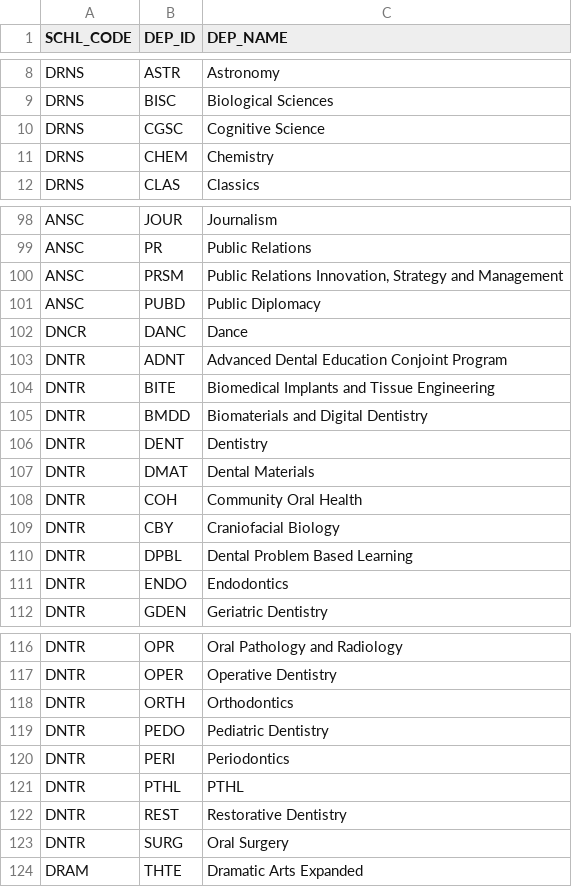
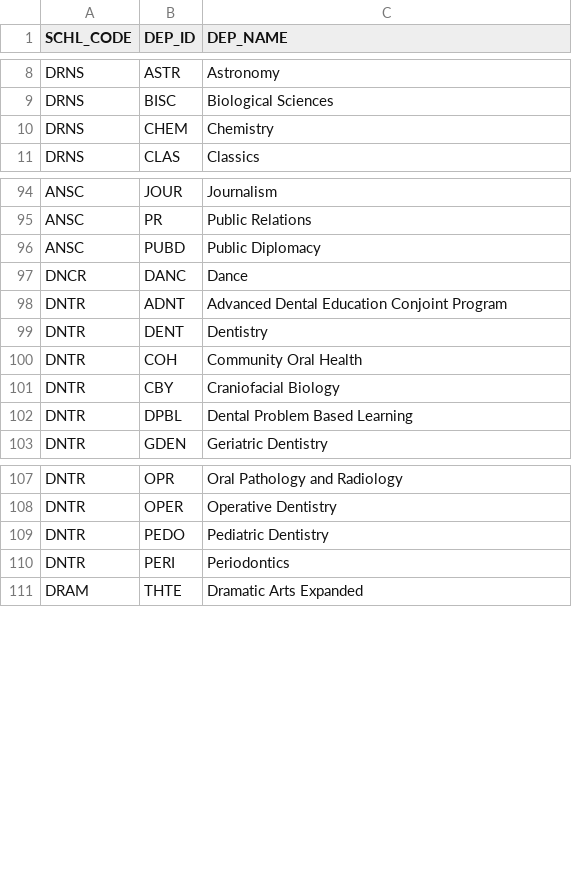
Before and after one commit to HimuJain/USC-Schedule-Planner, a CSV file: departments.csv, drawn as a sheet; only a part is shown, gaps mark what is left out; removed rows and columns are numbered as before the commit, all else as after; the diff covers the shown part only; the diff names each change by its address in the sheet, - before the commit and + after, or states it on an @@ line.

```diff
--- a/departments.csv
+++ b/departments.csv
-row 10: DRNS | CGSC | Cognitive Science
-row 100: ANSC | PRSM | Public Relations Innovation, Strategy and Management
-row 104: DNTR | BITE | Biomedical Implants and Tissue Engineering
-row 105: DNTR | BMDD | Biomaterials and Digital Dentistry
-row 107: DNTR | DMAT | Dental Materials
-row 111: DNTR | ENDO | Endodontics
-row 118: DNTR | ORTH | Orthodontics
-row 121: DNTR | PTHL | PTHL
-row 122: DNTR | REST | Restorative Dentistry
-row 123: DNTR | SURG | Oral Surgery
```
Also changed, not shown: 1 added row, 8 removed rows and 1 edited cell elsewhere in this file, instructors.csv, schools.csv, 8 other files.
